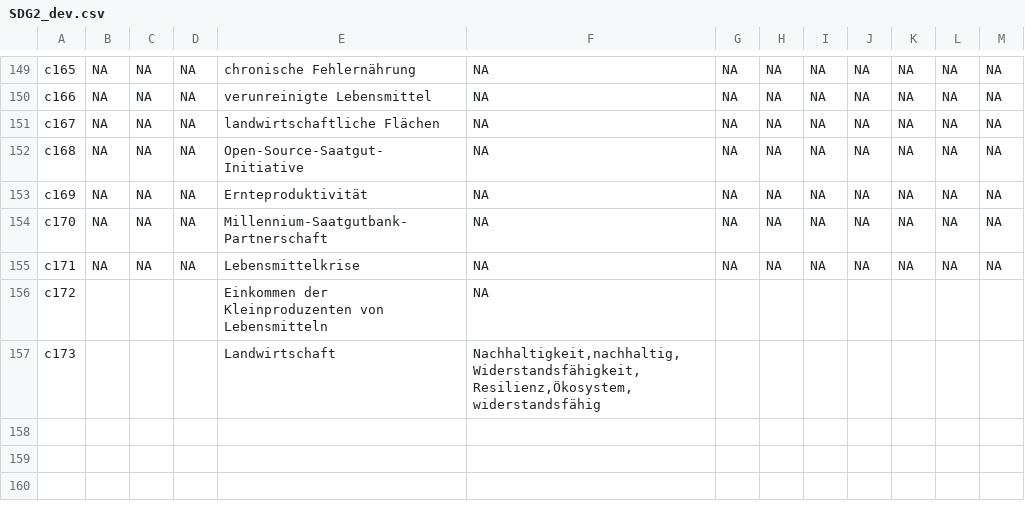
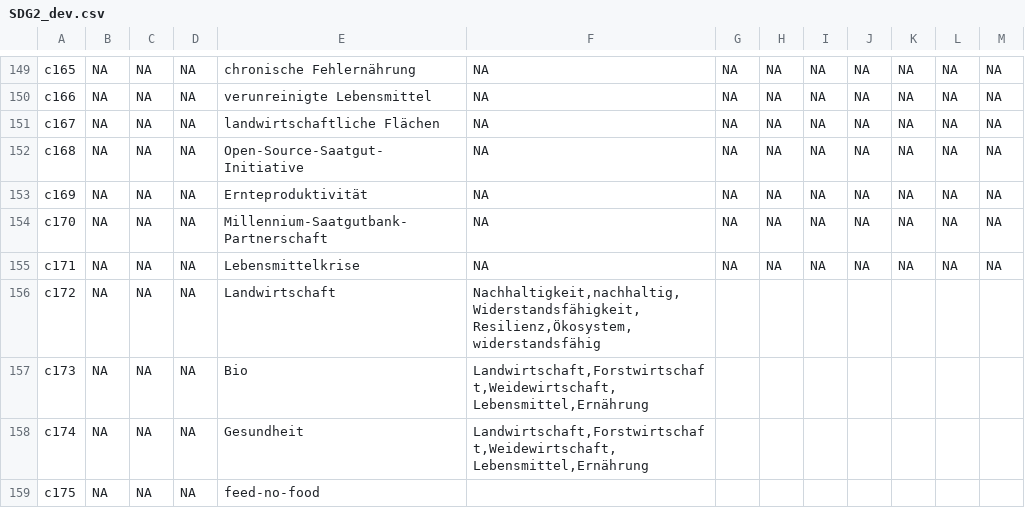
Before and after one commit to sustainability-zhaw/keywords, a CSV file: data/sdgs/SDG2_dev.csv, drawn as a sheet; only a part is shown, gaps mark what is left out; the diff covers the shown part only.

Commit message:
Update SDG2_dev.csv

```diff
--- a/data/sdgs/SDG2_dev.csv
+++ b/data/sdgs/SDG2_dev.csv
@@ -155,3 +155,5 @@ c170;NA;NA;NA;Millennium-Saatgutbank-Partnerschaft;NA;NA;NA;NA;NA;NA;NA;NA
 c171;NA;NA;NA;Lebensmittelkrise;NA;NA;NA;NA;NA;NA;NA;NA
-c172;;;;Einkommen der Kleinproduzenten von Lebensmitteln;NA;;;;;;;
-c173;;;;Landwirtschaft;Nachhaltigkeit,nachhaltig,Widerstandsfähigkeit,Resilienz,Ökosystem,widerstandsfähig;;;;;;;
+c172;NA;NA;NA;Landwirtschaft;Nachhaltigkeit,nachhaltig,Widerstandsfähigkeit,Resilienz,Ökosystem,widerstandsfähig;;;;;;;
+c173;NA;NA;NA;Bio;Landwirtschaft,Forstwirtschaft,Weidewirtschaft,Lebensmittel,Ernährung;;;;;;;
+c174;NA;NA;NA;Gesundheit;Landwirtschaft,Forstwirtschaft,Weidewirtschaft,Lebensmittel,Ernährung;;;;;;;
+c175;NA;NA;NA;feed-no-food;;;;;;;;
```
Also changed, not shown: 4 added rows and 3 edited cells elsewhere in this file.
